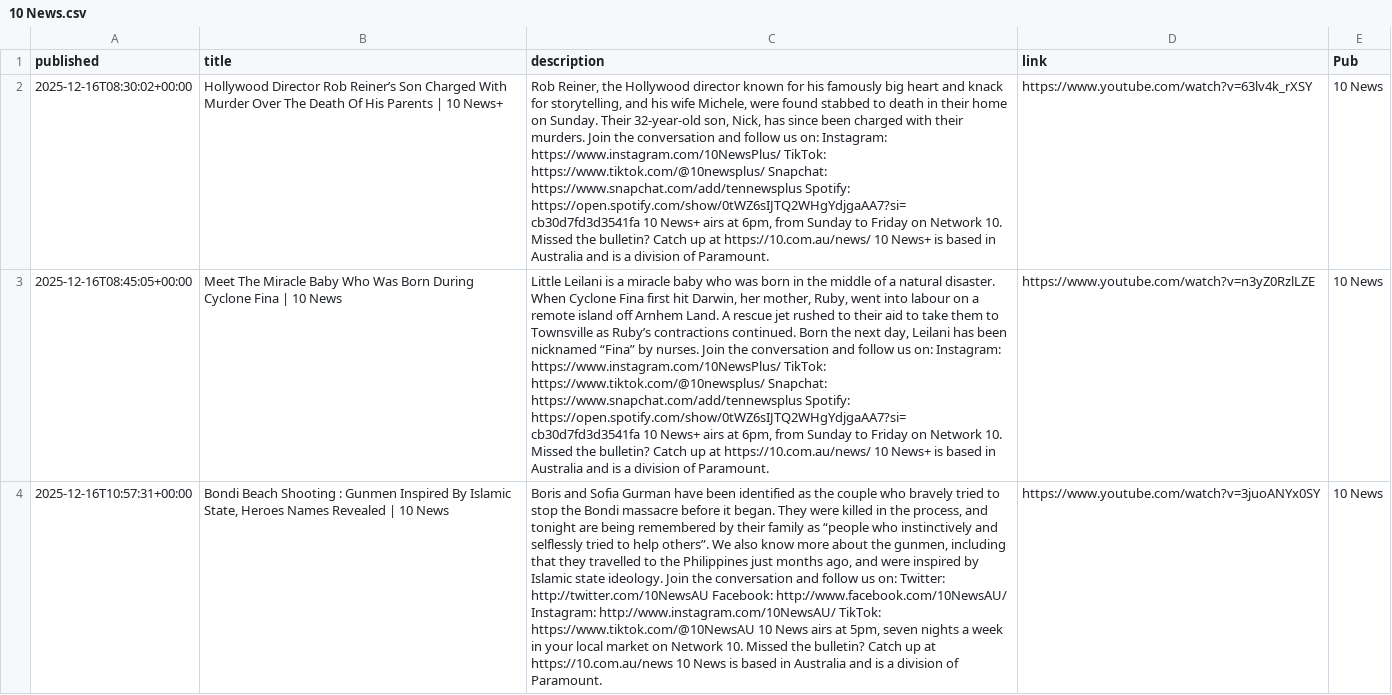
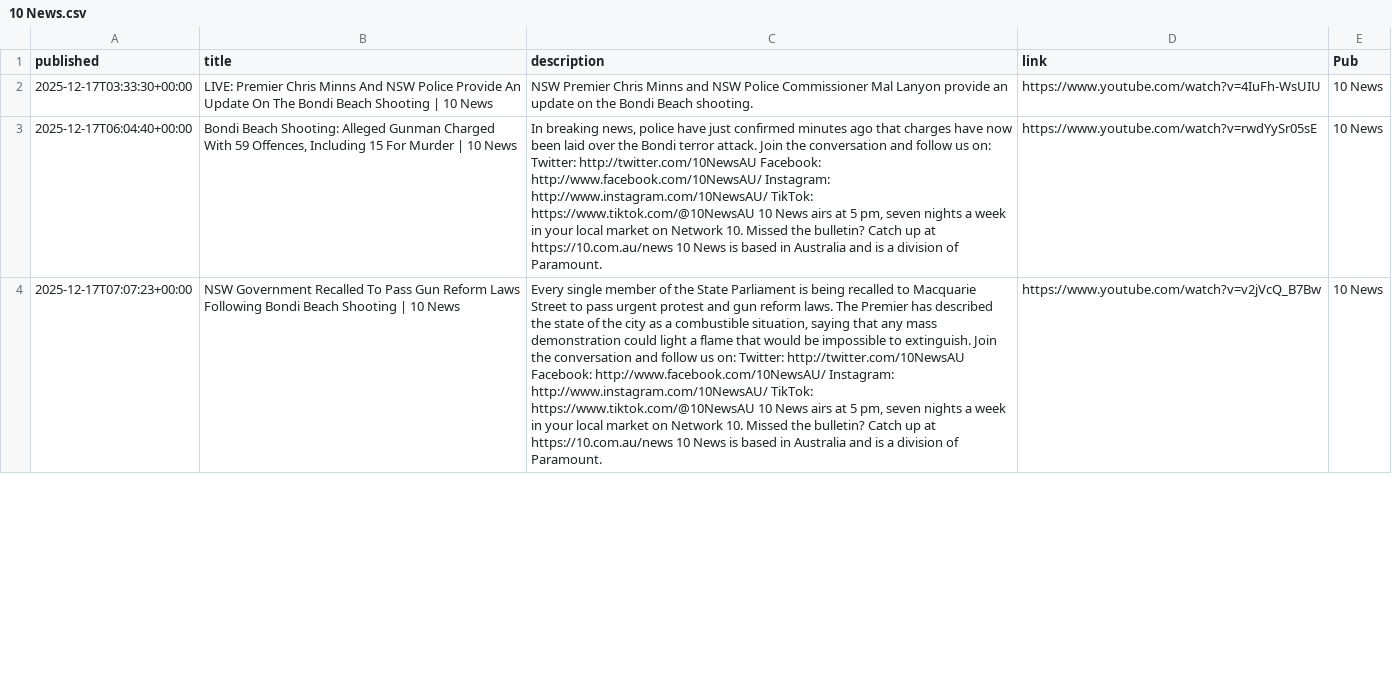
Before and after one commit to joshnicholas/collect-clips, a CSV file: data/10 News.csv, drawn as a sheet; only a part is shown; the diff covers the shown part only; the diff names each change by its address in the sheet, - before the commit and + after, or states it on an @@ line.

```diff
--- a/data/10 News.csv
+++ b/data/10 News.csv
-A2 (published): 2025-12-16T08:30:02+00:00
+A2 (published): 2025-12-17T03:33:30+00:00
-B2 (title): Hollywood Director Rob Reiner’s Son Charged With Murder Over The Death Of His Parents | 10 News+
+B2 (title): LIVE: Premier Chris Minns And NSW Police Provide An Update On The Bondi Beach Shooting | 10 News
-C2 (description): Rob Reiner, the Hollywood director known for his famously big heart and knack for storytelling, and his wife Michele, were found stabbed to death in their home on Sunday. Their 32-year-old son, Nick, has since been charged with their murders. Join the conversation and follow us on: Instagram: https://www.instagram.com/10NewsPlus/ TikTok: https://www.tiktok.com/@10newsplus/ Snapchat: https://www.snapchat.com/add/tennewsplus Spotify: https://open.spotify.com/show/0tWZ6sIJTQ2WHgYdjgaAA7?si=cb30d7fd3d3541fa 10 News+ airs at 6pm, from Sunday to Friday on Network 10. Missed the bulletin? Catch up at https://10.com.au/news/ 10 News+ is based in Australia and is a division of Paramount.
+C2 (description): NSW Premier Chris Minns and NSW Police Commissioner Mal Lanyon provide an update on the Bondi Beach shooting.
-D2 (link): https://www.youtube.com/watch?v=63lv4k_rXSY
+D2 (link): https://www.youtube.com/watch?v=4IuFh-WsUIU
-A3 (published): 2025-12-16T08:45:05+00:00
+A3 (published): 2025-12-17T06:04:40+00:00
-B3 (title): Meet The Miracle Baby Who Was Born During Cyclone Fina | 10…
+B3 (title): Bondi Beach Shooting: Alleged Gunman Charged With 59 Offences, Including 15 For Murder | 10…
-C3 (description): Little Leilani is a miracle baby who was born in the middle of a natural disaster. When Cyclone Fina first hit Darwin, her mother, Ruby, went into labour on a remote island off Arnhem Land. A rescue jet rushed to their aid to take them to Townsville as Ruby’s contractions continued. Born the next day, Leilani has been nicknamed “Fina” by nurses. Join the conversation and follow us on: Instagram: https://www.instagram.com/10NewsPlus/ TikTok: https://www.tiktok.com/@10newsplus/ Snapchat: https://www.snapchat.com/add/tennewsplus Spotify: https://open.spotify.com/show/0tWZ6sIJTQ2WHgYdjgaAA7?si=cb30d7fd3d3541fa 10 News+ airs at 6pm, from Sunday to Friday on Network 10. Missed the bulletin? Catch up at https://10.com.au/news/ 10 News+ is based…
+C3 (description): In breaking news, police have just confirmed minutes ago that charges have now been laid over the Bondi terror attack. Join the conversation and follow us on: Twitter: http://twitter.com/10NewsAU Facebook: http://www.facebook.com/10NewsAU/ Instagram: http://www.instagram.com/10NewsAU/ TikTok: https://www.tiktok.com/@10NewsAU 10 News airs at 5 pm, seven nights a week in your local market on Network 10. Missed the bulletin? Catch up at https://10.com.au/news 10 News is based…
-D3 (link): https://www.youtube.com/watch?v=n3yZ0RzlLZE
+D3 (link): https://www.youtube.com/watch?v=rwdYySr05sE
-A4 (published): 2025-12-16T10:57:31+00:00
+A4 (published): 2025-12-17T07:07:23+00:00
-B4 (title): Bondi Beach Shooting : Gunmen Inspired By Islamic State, Heroes Names Revealed | 10…
+B4 (title): NSW Government Recalled To Pass Gun Reform Laws Following Bondi Beach Shooting | 10…
-C4 (description): Boris and Sofia Gurman have been identified as the couple who bravely tried to stop the Bondi massacre before it began. They were killed in the process, and tonight are being remembered by their family as “people who instinctively and selflessly tried to help others”. We also know more about the gunmen, including that they travelled to the Philippines just months ago, and were inspired by Islamic state ideology. Join the conversation and follow us on: Twitter: http://twitter.com/10NewsAU Facebook: http://www.facebook.com/10NewsAU/ Instagram: http://www.instagram.com/10NewsAU/ TikTok: https://www.tiktok.com/@10NewsAU 10 News airs at 5pm, seven nights…
+C4 (description): Every single member of the State Parliament is being recalled to Macquarie Street to pass urgent protest and gun reform laws. The Premier has described the state of the city as a combustible situation, saying that any mass demonstration could light a flame that would be impossible to extinguish. Join the conversation and follow us on: Twitter: http://twitter.com/10NewsAU Facebook: http://www.facebook.com/10NewsAU/ Instagram: http://www.instagram.com/10NewsAU/ TikTok: https://www.tiktok.com/@10NewsAU 10 News airs at 5 pm, seven nights…
-D4 (link): https://www.youtube.com/watch?v=3juoANYx0SY
+D4 (link): https://www.youtube.com/watch?v=v2jVcQ_B7Bw
```
Also changed, not shown: 6 added rows, 6 removed rows and 23 edited cells elsewhere in this file, data/7News.csv, data/9News.csv, 3 other files.
